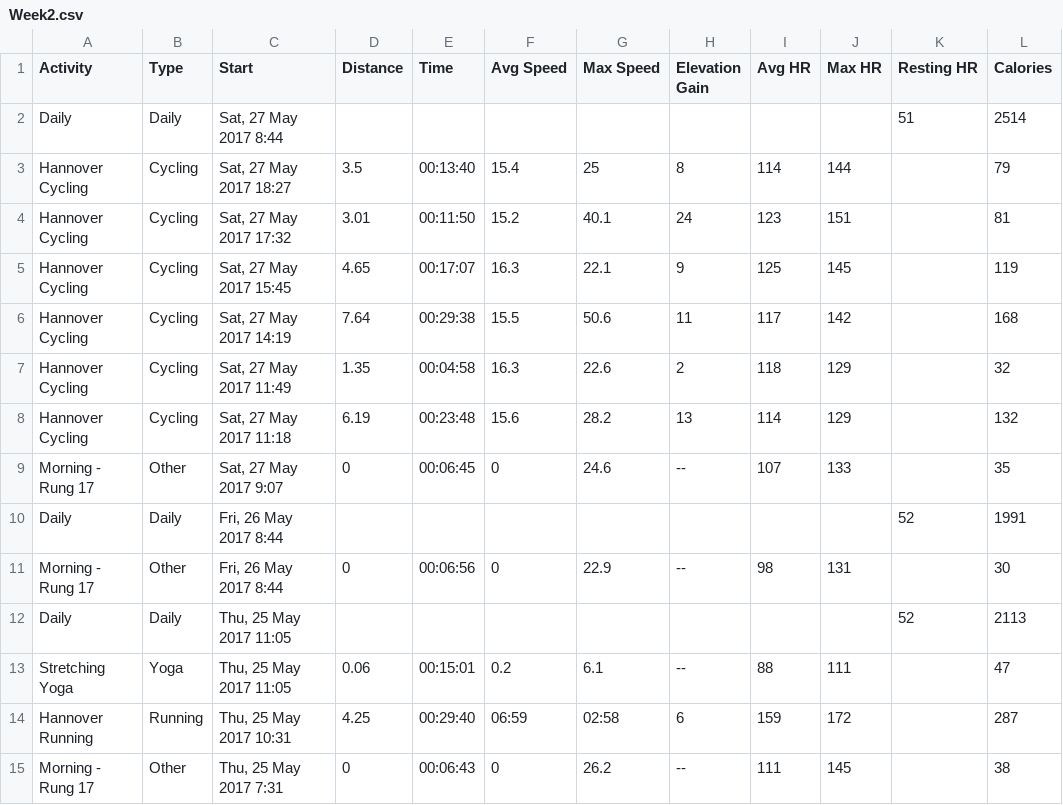
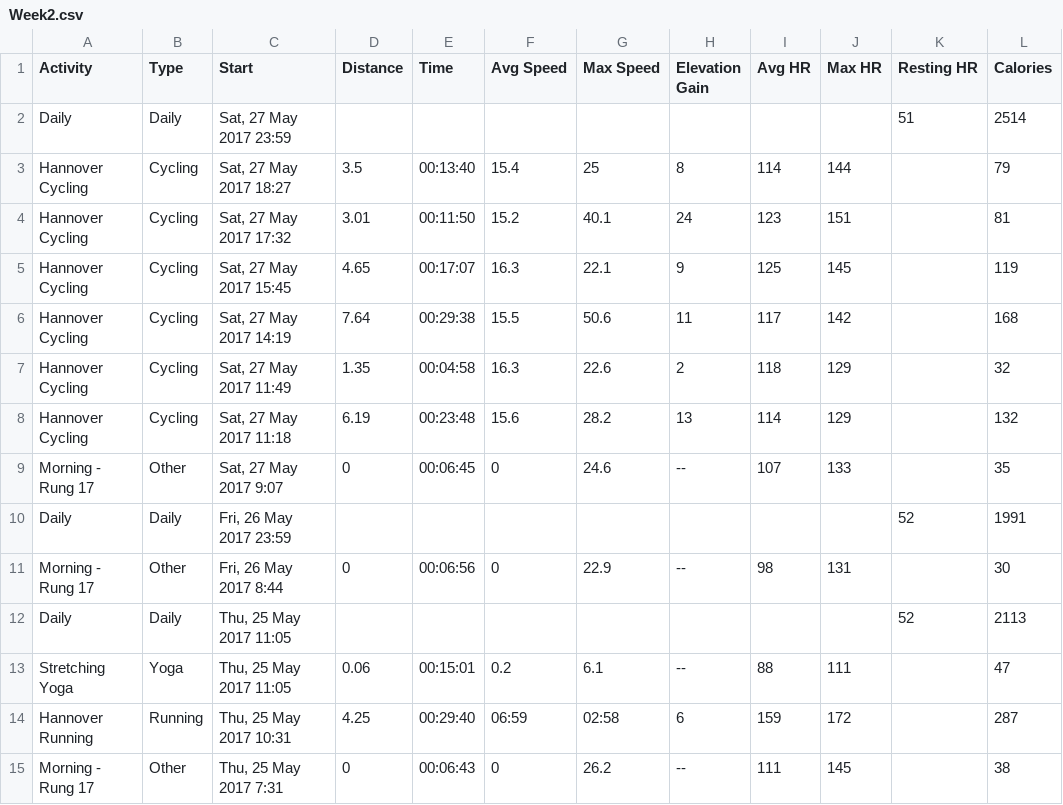
Before and after one commit to LilithElina/SummerPain, a CSV file: Week2.csv, drawn as a sheet; only a part is shown; the diff names each change by its address in the sheet, - before the commit and + after, or states it on an @@ line.

Commit message:
added week 3
plus a new plot in the overview and a few minor corrections

```diff
--- a/Week2.csv
+++ b/Week2.csv
-C2 (Start): Sat, 27 May 2017 8:44
+C2 (Start): Sat, 27 May 2017 23:59
-C10 (Start): Fri, 26 May 2017 8:44
+C10 (Start): Fri, 26 May 2017 23:59
```
Also changed, not shown: docs/Week2.csv, 19 other files.
